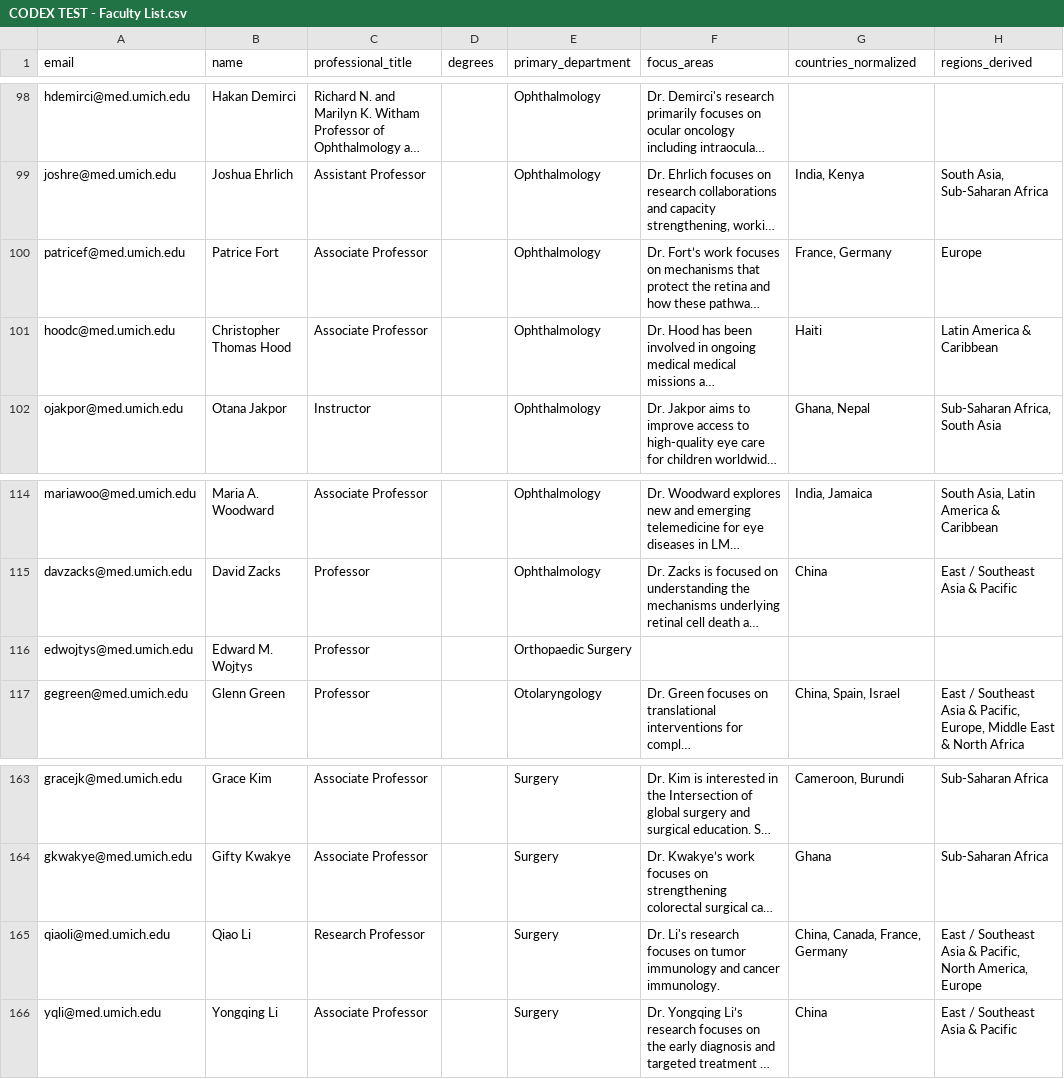
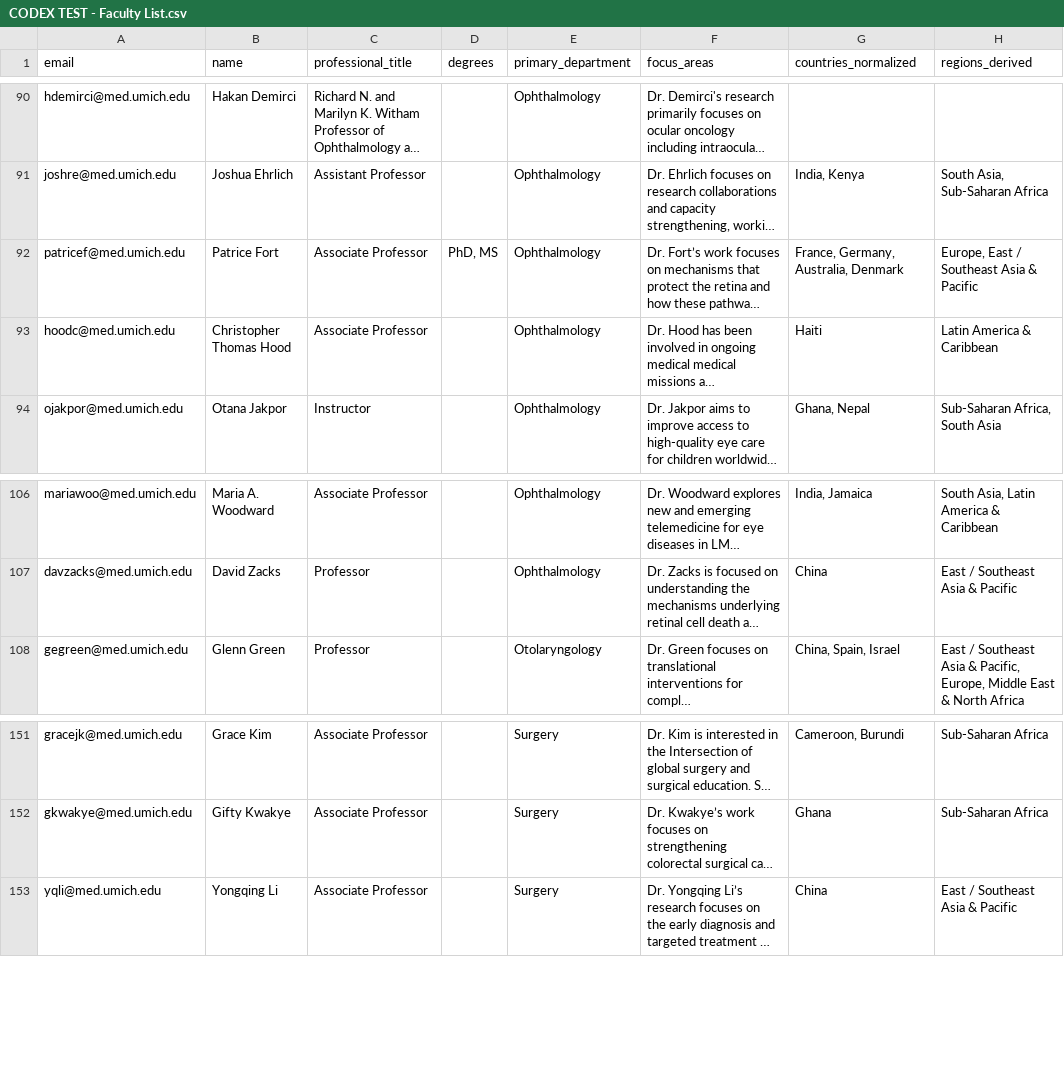
Before and after one commit to crmccool/codex-test, a CSV file: CODEX TEST - Faculty List.csv, drawn as a sheet; only a part is shown, gaps mark what is left out; long unchanged cells end in …; removed rows and columns are numbered as before the commit, all else as after; the diff covers the shown part only; the diff names each change by its address in the sheet, - before the commit and + after, or states it on an @@ line.

```diff
--- a/CODEX TEST - Faculty List.csv
+++ b/CODEX TEST - Faculty List.csv
-D92 (degrees): (empty)
+D92 (degrees): PhD, MS
-G92 (countries_normalized): France, Germany
+G92 (countries_normalized): France, Germany, Australia, Denmark
-H92 (regions_derived): Europe
+H92 (regions_derived): Europe, East / Southeast Asia & Pacific
-row 116: edwojtys@med.umich.edu | Edward M. Wojtys | Professor |  | Orthopaedic Surgery
-row 165: qiaoli@med.umich.edu | Qiao Li | Research Professor |  | Surgery | Dr. Li's research focuses on tumor immunology and cancer immunology. | China, Canada, France, Germany | East / Southeast Asia & Pacific, North America, Europe
```
Also changed, not shown: 11 removed rows and 1 edited cell elsewhere in this file.
